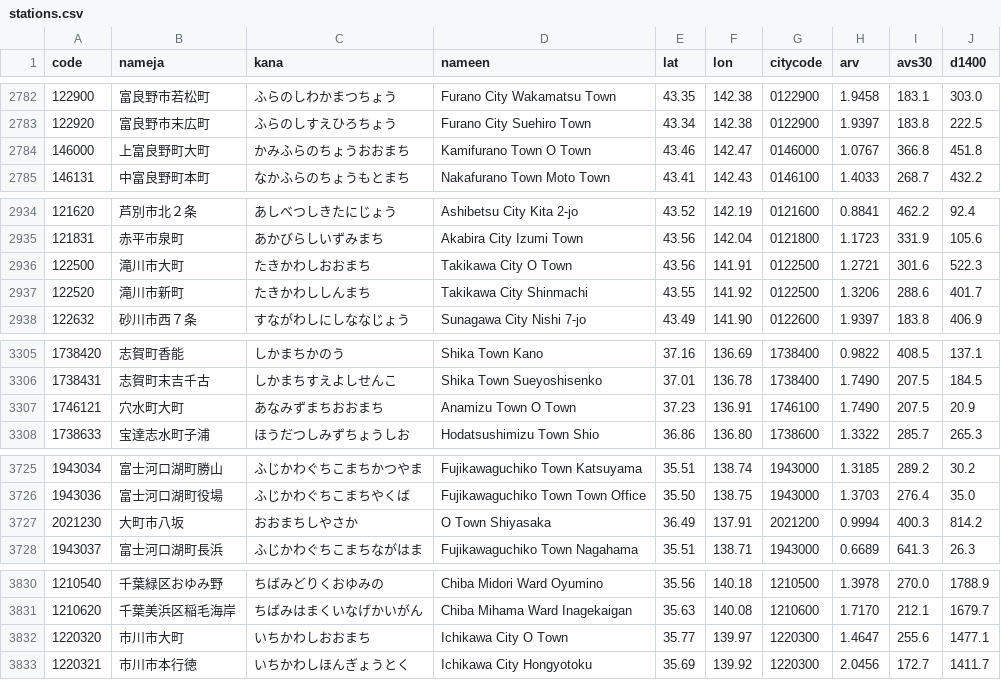
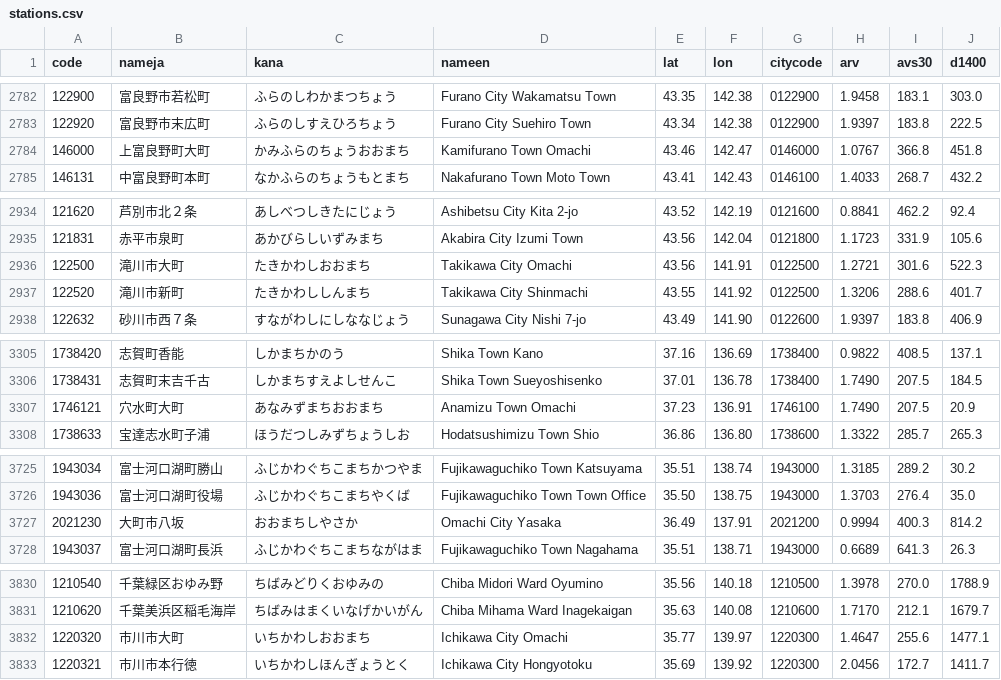
Before and after one commit to Kiriyashiki/WebQuake, a CSV file: public/stations.csv, drawn as a sheet; only a part is shown, gaps mark what is left out; the diff covers the shown part only.

```diff
--- a/public/stations.csv
+++ b/public/stations.csv
@@ -2783,3 +2783,3 @@ code;nameja;kana;nameen;lat;lon;citycode;arv;avs30;d1400
 122920;富良野市末広町;ふらのしすえひろちょう;Furano City Suehiro Town;43.34;142.38;0122900;1.9397;183.8;222.5
-146000;上富良野町大町;かみふらのちょうおおまち;Kamifurano Town O Town;43.46;142.47;0146000;1.0767;366.8;451.8
+146000;上富良野町大町;かみふらのちょうおおまち;Kamifurano Town Omachi;43.46;142.47;0146000;1.0767;366.8;451.8
 146131;中富良野町本町;なかふらのちょうもとまち;Nakafurano Town Moto Town;43.41;142.43;0146100;1.4033;268.7;432.2
@@ -2935,3 +2935,3 @@ code;nameja;kana;nameen;lat;lon;citycode;arv;avs30;d1400
 121831;赤平市泉町;あかびらしいずみまち;Akabira City Izumi Town;43.56;142.04;0121800;1.1723;331.9;105.6
-122500;滝川市大町;たきかわしおおまち;Takikawa City O Town;43.56;141.91;0122500;1.2721;301.6;522.3
+122500;滝川市大町;たきかわしおおまち;Takikawa City Omachi;43.56;141.91;0122500;1.2721;301.6;522.3
 122520;滝川市新町;たきかわししんまち;Takikawa City Shinmachi;43.55;141.92;0122500;1.3206;288.6;401.7
@@ -3306,3 +3306,3 @@ code;nameja;kana;nameen;lat;lon;citycode;arv;avs30;d1400
 1738431;志賀町末吉千古;しかまちすえよしせんこ;Shika Town Sueyoshisenko;37.01;136.78;1738400;1.7490;207.5;184.5
-1746121;穴水町大町;あなみずまちおおまち;Anamizu Town O Town;37.23;136.91;1746100;1.7490;207.5;20.9
+1746121;穴水町大町;あなみずまちおおまち;Anamizu Town Omachi;37.23;136.91;1746100;1.7490;207.5;20.9
 1738633;宝達志水町子浦;ほうだつしみずちょうしお;Hodatsushimizu Town Shio;36.86;136.80;1738600;1.3322;285.7;265.3
@@ -3726,3 +3726,3 @@ code;nameja;kana;nameen;lat;lon;citycode;arv;avs30;d1400
 1943036;富士河口湖町役場;ふじかわぐちこまちやくば;Fujikawaguchiko Town Town Office;35.50;138.75;1943000;1.3703;276.4;35.0
-2021230;大町市八坂;おおまちしやさか;O Town Shiyasaka;36.49;137.91;2021200;0.9994;400.3;814.2
+2021230;大町市八坂;おおまちしやさか;Omachi City Yasaka;36.49;137.91;2021200;0.9994;400.3;814.2
 1943037;富士河口湖町長浜;ふじかわぐちこまちながはま;Fujikawaguchiko Town Nagahama;35.51;138.71;1943000;0.6689;641.3;26.3
@@ -3831,3 +3831,3 @@ code;nameja;kana;nameen;lat;lon;citycode;arv;avs30;d1400
 1210620;千葉美浜区稲毛海岸;ちばみはまくいなげかいがん;Chiba Mihama Ward Inagekaigan;35.63;140.08;1210600;1.7170;212.1;1679.7
-1220320;市川市大町;いちかわしおおまち;Ichikawa City O Town;35.77;139.97;1220300;1.4647;255.6;1477.1
+1220320;市川市大町;いちかわしおおまち;Ichikawa City Omachi;35.77;139.97;1220300;1.4647;255.6;1477.1
 1220321;市川市本行徳;いちかわしほんぎょうとく;Ichikawa City Hongyotoku;35.69;139.92;1220300;2.0456;172.7;1411.7
```
Also changed, not shown: 10 edited cells elsewhere in this file, 4 other files.
